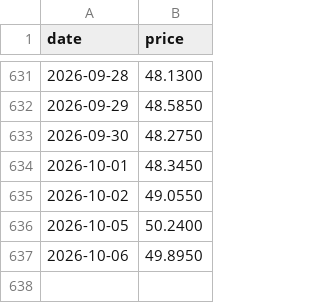
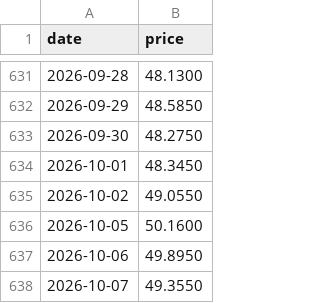
Before and after one commit to alawi6/takeover2, a CSV file: emim.csv, drawn as a sheet; only a part is shown, gaps mark what is left out.

```diff
--- a/emim.csv
+++ b/emim.csv
@@ -635,3 +635,4 @@ date,price
 2026-10-02,49.0550
-2026-10-05,50.2400
+2026-10-05,50.1600
 2026-10-06,49.8950
+2026-10-07,49.3550
```
